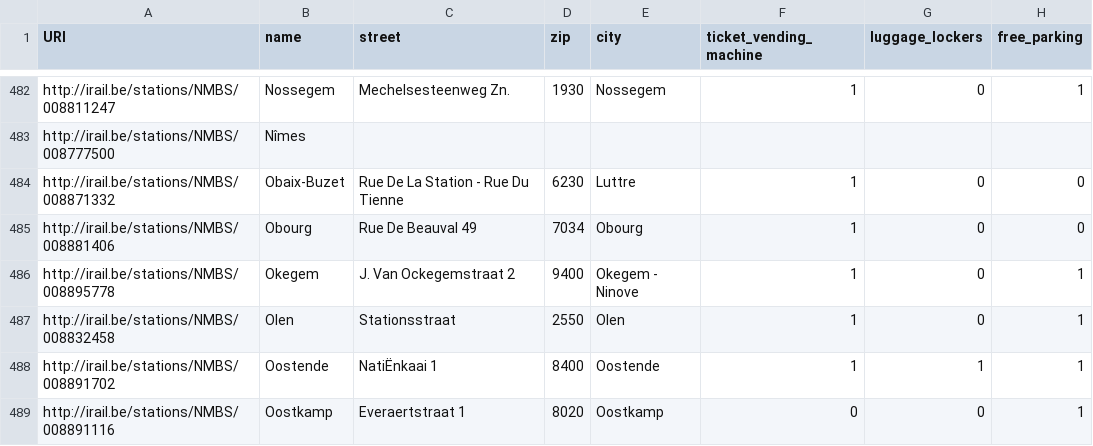
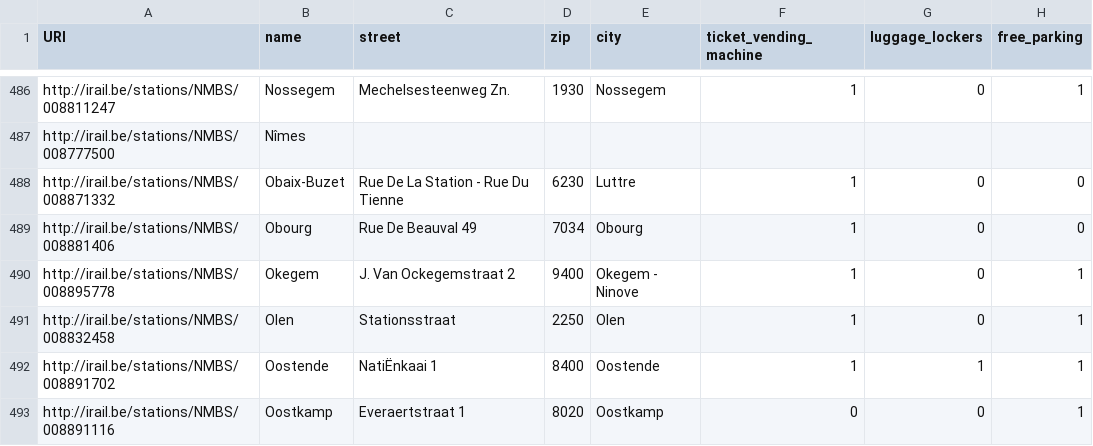
Before and after one commit to iRail/stations, a CSV file: facilities.csv, drawn as a sheet; only a part is shown, gaps mark what is left out; addresses are those after the commit; the diff covers the shown part only; the diff names each change by its address in the sheet, - before the commit and + after, or states it on an @@ line.

```diff
--- a/facilities.csv
+++ b/facilities.csv
-D491 (zip): 2550
+D491 (zip): 2250
```
Also changed, not shown: 4 added rows and 41 edited cells elsewhere in this file.
